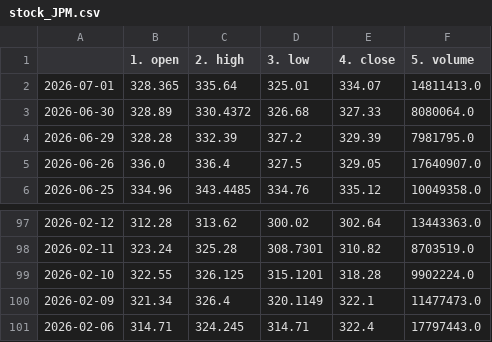
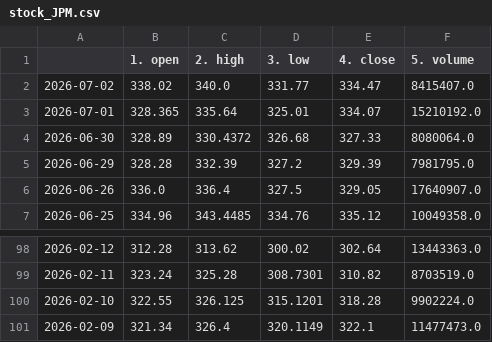
Before and after one commit to Data-Science-Projekt/Data_Science_Projekt_new, a CSV file: data/stock_JPM.csv, drawn as a sheet; only a part is shown, gaps mark what is left out.

```diff
--- a/data/stock_JPM.csv
+++ b/data/stock_JPM.csv
@@ -1,3 +1,4 @@
 ,1. open,2. high,3. low,4. close,5. volume
-2026-07-01,328.365,335.64,325.01,334.07,14811413.0
+2026-07-02,338.02,340.0,331.77,334.47,8415407.0
+2026-07-01,328.365,335.64,325.01,334.07,15210192.0
 2026-06-30,328.89,330.4372,326.68,327.33,8080064.0
@@ -100,2 +101 @@
 2026-02-09,321.34,326.4,320.1149,322.1,11477473.0
-2026-02-06,314.71,324.245,314.71,322.4,17797443.0
```
Also changed, not shown: data/macro_vix.csv, data/stock_AAPL.csv, 4 other files.
